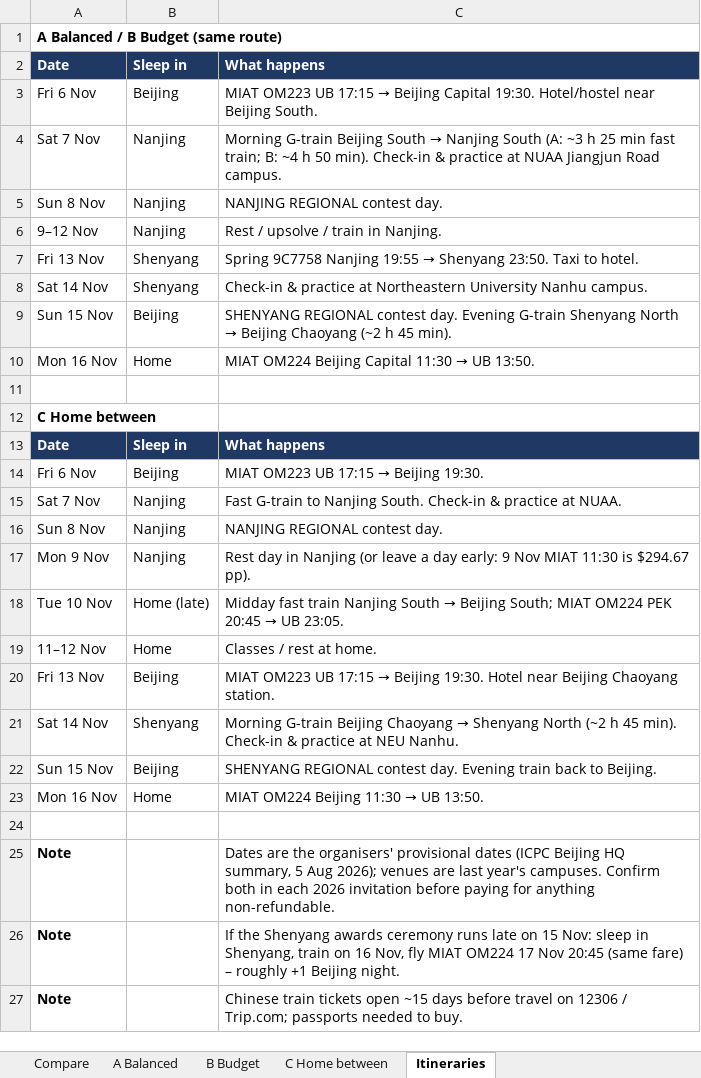
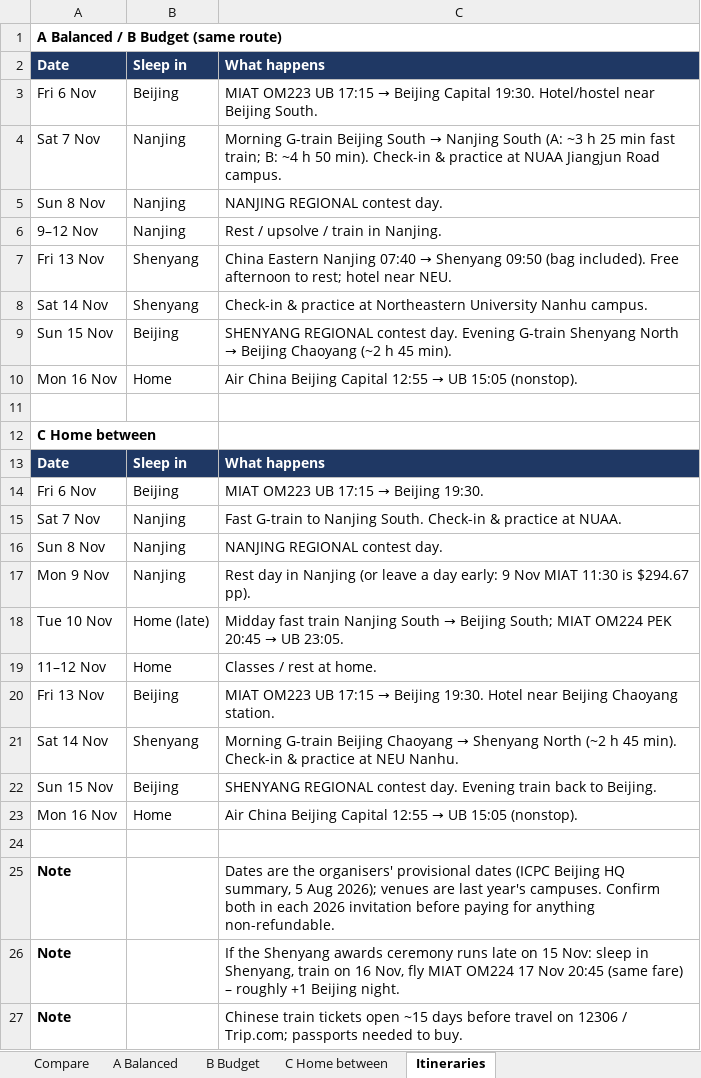
Before and after one commit to Dedibeat/icpc-trip-plan, an Excel workbook: ICPC_2026_Nanjing_Shenyang_Budget (2).xlsx, sheet Itineraries, drawn as a sheet; values as stored, in another font and other column widths than the file's, no borders; the diff names each change by its address in the sheet, - before the commit and + after, or states it on an @@ line.

```diff
--- a/ICPC_2026_Nanjing_Shenyang_Budget (2).xlsx (sheet Itineraries)
+++ b/ICPC_2026_Nanjing_Shenyang_Budget (2).xlsx (sheet Itineraries)
@@ C7: Spring 9C7758 Nanjing 19:55 → Shenyang 23:50. Taxi to hotel. → China Eastern Nanjing 07:40 → Shenyang 09:50 (bag included). Free afternoon to rest; hotel near NEU. @@
@@ C10: MIAT OM224 Beijing Capital 11:30 → UB 13:50. → Air China Beijing Capital 12:55 → UB 15:05 (nonstop). @@
@@ C23: MIAT OM224 Beijing 11:30 → UB 13:50. → Air China Beijing Capital 12:55 → UB 15:05 (nonstop). @@
```
Also changed, not shown: sheet C Home between, sheet B Budget, sheet A Balanced, sheet Compare, ICPC_flight_fares_30Sep2026.xlsx, 6 other files.
